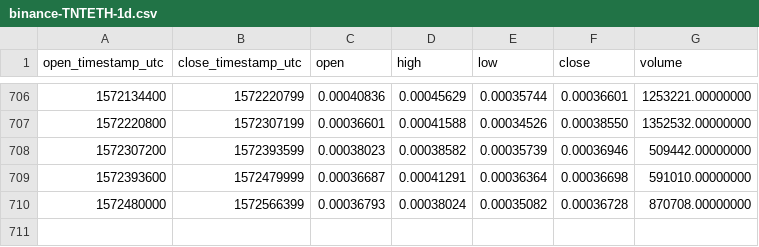
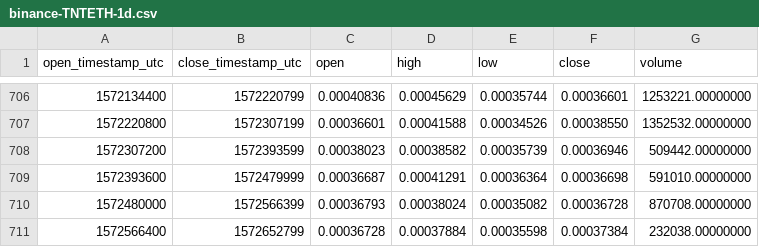
Before and after one commit to cryptobigbro/binance-TNTETH, a CSV file: binance-TNTETH-1d.csv, drawn as a sheet; only a part is shown, gaps mark what is left out; the diff names each change by its address in the sheet, - before the commit and + after, or states it on an @@ line.

Commit message:
Update OHLCV data.

```diff
--- a/binance-TNTETH-1d.csv
+++ b/binance-TNTETH-1d.csv
+row 711: 1572566400 | 1572652799 | 0.00036728 | 0.00037884 | 0.00035598 | 0.00037384 | 232038.00000000
```
Also changed, not shown: 1 other file.
